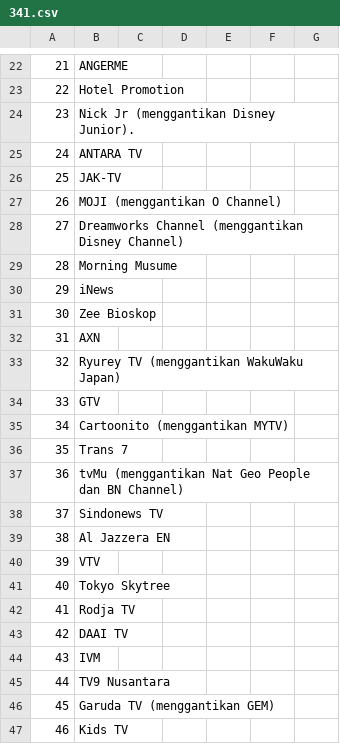
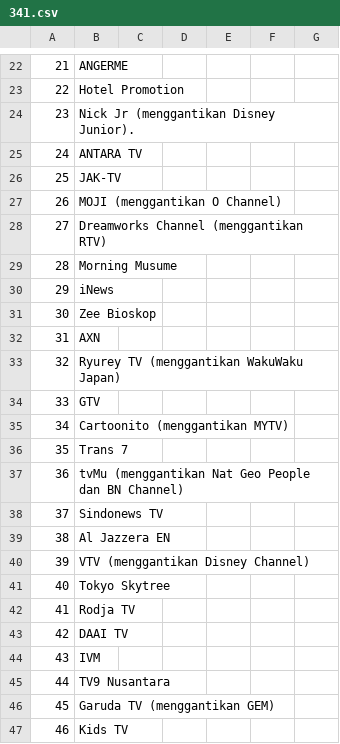
Before and after one commit to TG635-alt126xA/ExtendedMaster113, a CSV file: 341.csv, drawn as a sheet; only a part is shown, gaps mark what is left out.

Commit message:
Update 341.csv

```diff
--- a/341.csv
+++ b/341.csv
@@ -27,3 +27,3 @@
 26,MOJI (menggantikan O Channel),,,,,
-27,Dreamworks Channel (menggantikan Disney Channel),,,,,
+27,Dreamworks Channel (menggantikan RTV),,,,,
 28,Morning Musume,,,,,
@@ -39,3 +39,3 @@
 38,Al Jazzera EN,,,,,
-39,VTV,,,,,
+39,VTV (menggantikan Disney Channel),,,,,
 40,Tokyo Skytree,,,,,
```
